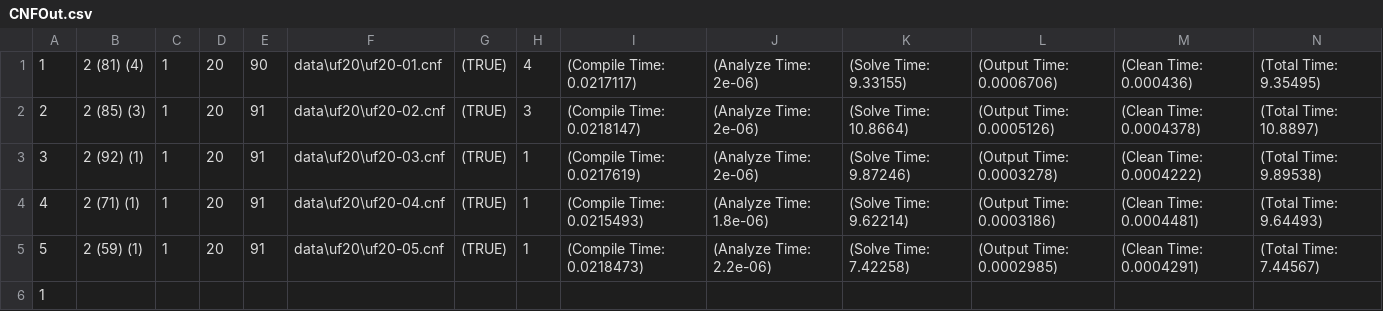
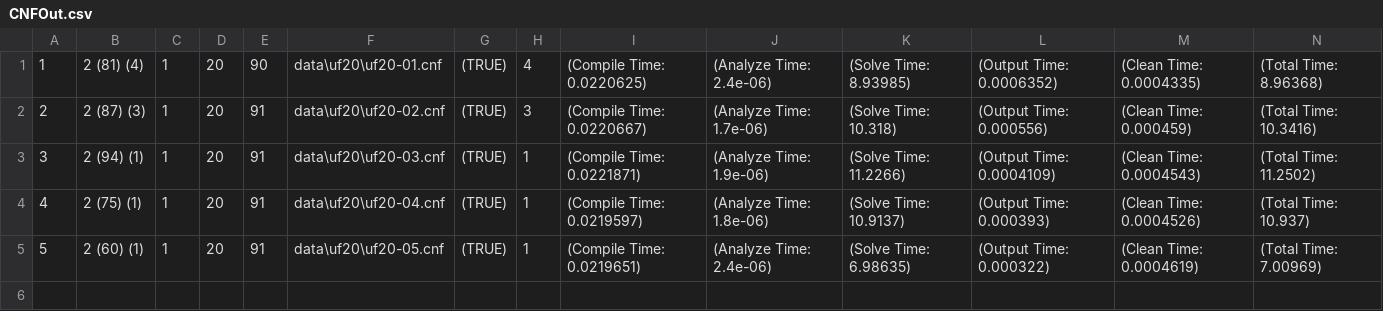
Before and after one commit to TeamJoe/SAT-Solver, a CSV file: out/CNFOut.csv, drawn as a sheet.

```diff
--- a/out/CNFOut.csv
+++ b/out/CNFOut.csv
@@ -1,6 +1,5 @@
-1,2 (81) (4),1,20,90,data\uf20\uf20-01.cnf,(TRUE),4,(Compile Time: 0.0217117),(Analyze Time: 2e-06),(Solve Time: 9.33155),(Output Time: 0.0006706),(Clean Time: 0.000436),(Total Time: 9.35495)
-2,2 (85) (3),1,20,91,data\uf20\uf20-02.cnf,(TRUE),3,(Compile Time: 0.0218147),(Analyze Time: 2e-06),(Solve Time: 10.8664),(Output Time: 0.0005126),(Clean Time: 0.0004378),(Total Time: 10.8897)
-3,2 (92) (1),1,20,91,data\uf20\uf20-03.cnf,(TRUE),1,(Compile Time: 0.0217619),(Analyze Time: 2e-06),(Solve Time: 9.87246),(Output Time: 0.0003278),(Clean Time: 0.0004222),(Total Time: 9.89538)
-4,2 (71) (1),1,20,91,data\uf20\uf20-04.cnf,(TRUE),1,(Compile Time: 0.0215493),(Analyze Time: 1.8e-06),(Solve Time: 9.62214),(Output Time: 0.0003186),(Clean Time: 0.0004481),(Total Time: 9.64493)
-5,2 (59) (1),1,20,91,data\uf20\uf20-05.cnf,(TRUE),1,(Compile Time: 0.0218473),(Analyze Time: 2.2e-06),(Solve Time: 7.42258),(Output Time: 0.0002985),(Clean Time: 0.0004291),(Total Time: 7.44567)
-1,
+1,2 (81) (4),1,20,90,data\uf20\uf20-01.cnf,(TRUE),4,(Compile Time: 0.0220625),(Analyze Time: 2.4e-06),(Solve Time: 8.93985),(Output Time: 0.0006352),(Clean Time: 0.0004335),(Total Time: 8.96368)
+2,2 (87) (3),1,20,91,data\uf20\uf20-02.cnf,(TRUE),3,(Compile Time: 0.0220667),(Analyze Time: 1.7e-06),(Solve Time: 10.318),(Output Time: 0.000556),(Clean Time: 0.000459),(Total Time: 10.3416)
+3,2 (94) (1),1,20,91,data\uf20\uf20-03.cnf,(TRUE),1,(Compile Time: 0.0221871),(Analyze Time: 1.9e-06),(Solve Time: 11.2266),(Output Time: 0.0004109),(Clean Time: 0.0004543),(Total Time: 11.2502)
+4,2 (75) (1),1,20,91,data\uf20\uf20-04.cnf,(TRUE),1,(Compile Time: 0.0219597),(Analyze Time: 1.8e-06),(Solve Time: 10.9137),(Output Time: 0.000393),(Clean Time: 0.0004526),(Total Time: 10.937)
+5,2 (60) (1),1,20,91,data\uf20\uf20-05.cnf,(TRUE),1,(Compile Time: 0.0219651),(Analyze Time: 2.4e-06),(Solve Time: 6.98635),(Output Time: 0.000322),(Clean Time: 0.0004619),(Total Time: 7.00969)
```
Also changed, not shown: out/CNFSolutions.csv, out/InputOut.csv, 5 other files.
